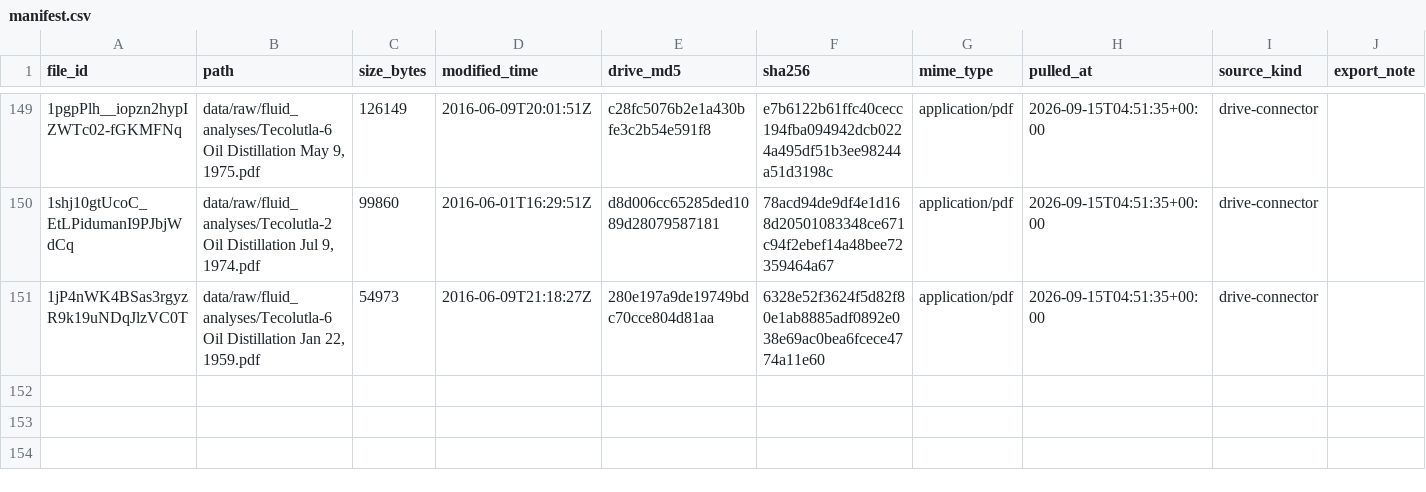
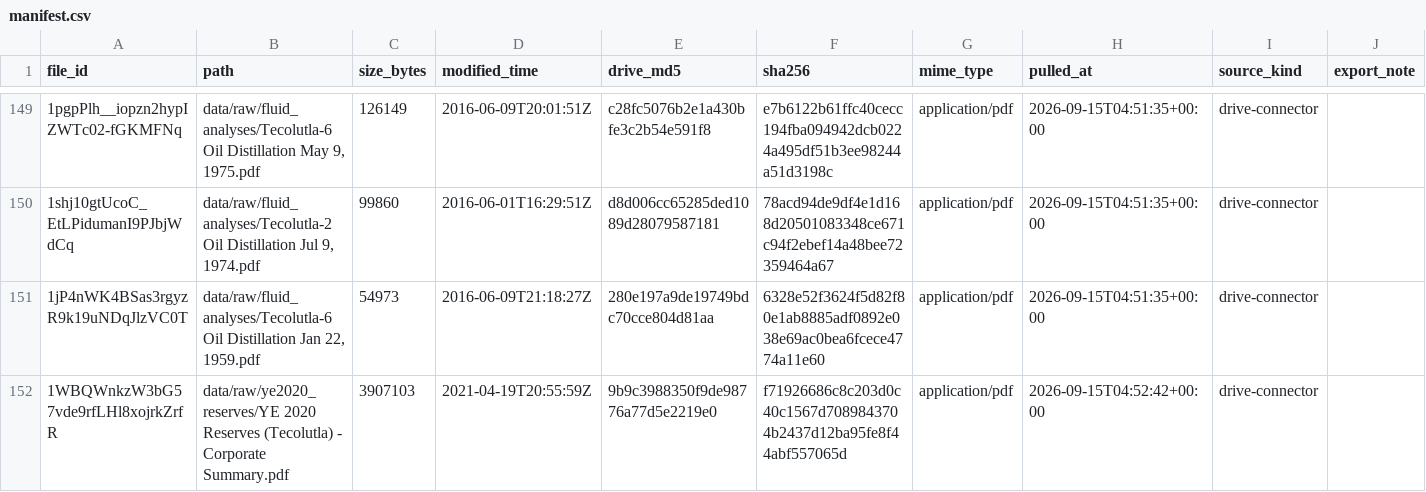
Before and after one commit to gunner1976/git_practice, a CSV file: data/manifest.csv, drawn as a sheet; only a part is shown, gaps mark what is left out.

```diff
--- a/data/manifest.csv
+++ b/data/manifest.csv
@@ -151 +151,2 @@ file_id,path,size_bytes,modified_time,drive_md5,sha256,mime_type,pulled_at,sourc
 1jP4nWK4BSas3rgyzR9k19uNDqJlzVC0T,"data/raw/fluid_analyses/Tecolutla-6 Oil Distillation Jan 22, 1959.pdf",54973,2016-06-09T21:18:27Z,280e197a9de19749bdc70cce804d81aa,6328e52f3624f5d82f80e1ab8885adf0892e038e69ac0bea6fcece4774a11e60,application/pdf,2026-09-15T04:51:35+00:00,drive-connector,
+1WBQWnkzW3bG57vde9rfLHl8xojrkZrfR,data/raw/ye2020_reserves/YE 2020 Reserves (Tecolutla) - Corporate Summary.pdf,3907103,2021-04-19T20:55:59Z,9b9c3988350f9de98776a77d5e2219e0,f71926686c8c203d0c40c1567d7089843704b2437d12ba95fe8f44abf557065d,application/pdf,2026-09-15T04:52:42+00:00,drive-connector,
```
Also changed, not shown: 39 other files.
